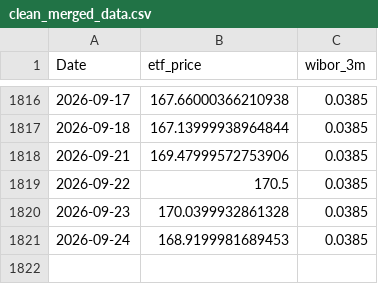
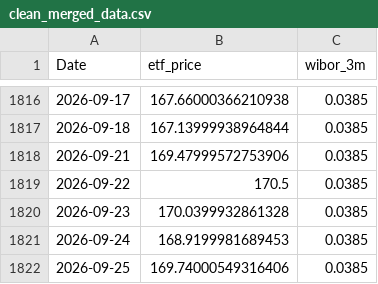
Before and after one commit to ZuziaBizan/mortgage-vs-etf-pipeline, a CSV file: data/clean_merged_data.csv, drawn as a sheet; only a part is shown, gaps mark what is left out.

```diff
--- a/data/clean_merged_data.csv
+++ b/data/clean_merged_data.csv
@@ -1821 +1821,2 @@ Date,etf_price,wibor_3m
 2026-09-24,168.9199981689453,0.0385
+2026-09-25,169.74000549316406,0.0385
```
